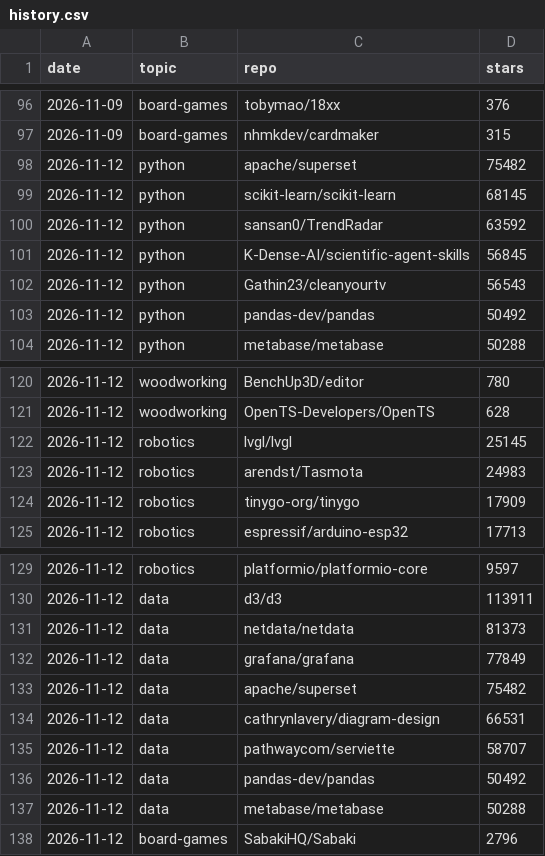
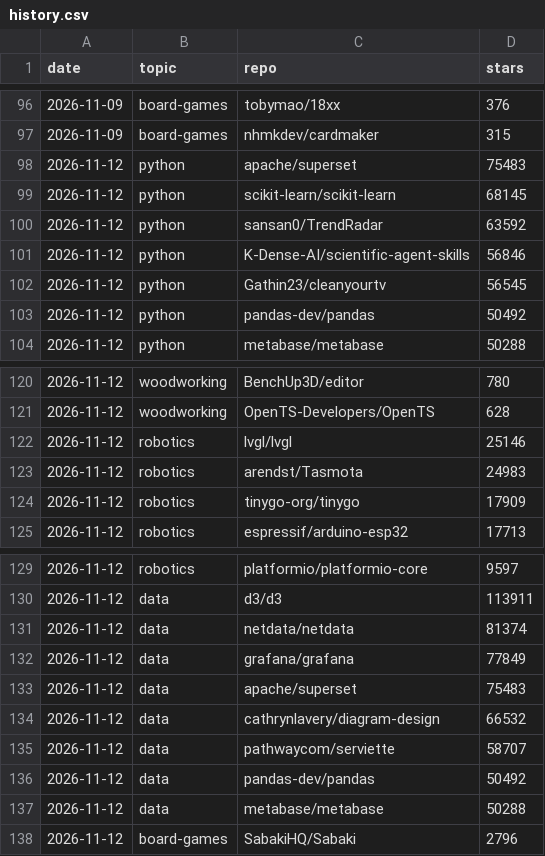
Before and after one commit to Ovalt1nejenk1ns/maker-hub, a CSV file: data/history.csv, drawn as a sheet; only a part is shown, gaps mark what is left out.

Commit message:
chore: refresh data 2026-11-12

```diff
--- a/data/history.csv
+++ b/data/history.csv
@@ -97,7 +97,7 @@ date,topic,repo,stars
 2026-11-09,board-games,nhmkdev/cardmaker,315
-2026-11-12,python,apache/superset,75482
+2026-11-12,python,apache/superset,75483
 2026-11-12,python,scikit-learn/scikit-learn,68145
 2026-11-12,python,sansan0/TrendRadar,63592
-2026-11-12,python,K-Dense-AI/scientific-agent-skills,56845
-2026-11-12,python,Gathin23/cleanyourtv,56543
+2026-11-12,python,K-Dense-AI/scientific-agent-skills,56846
+2026-11-12,python,Gathin23/cleanyourtv,56545
 2026-11-12,python,pandas-dev/pandas,50492
@@ -121,3 +121,3 @@ date,topic,repo,stars
 2026-11-12,woodworking,OpenTS-Developers/OpenTS,628
-2026-11-12,robotics,lvgl/lvgl,25145
+2026-11-12,robotics,lvgl/lvgl,25146
 2026-11-12,robotics,arendst/Tasmota,24983
@@ -130,6 +130,6 @@ date,topic,repo,stars
 2026-11-12,data,d3/d3,113911
-2026-11-12,data,netdata/netdata,81373
+2026-11-12,data,netdata/netdata,81374
 2026-11-12,data,grafana/grafana,77849
-2026-11-12,data,apache/superset,75482
-2026-11-12,data,cathrynlavery/diagram-design,66531
+2026-11-12,data,apache/superset,75483
+2026-11-12,data,cathrynlavery/diagram-design,66532
 2026-11-12,data,pathwaycom/serviette,58707
```
Also changed, not shown: 1 other file.
